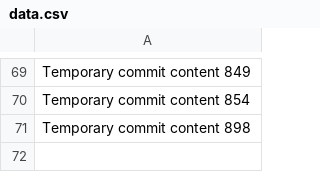
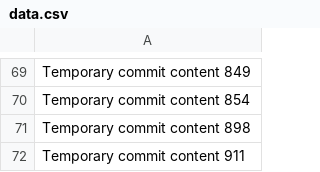
Before and after one commit to Chance27/p8105_hw1_sc5126, a CSV file: data.csv, drawn as a sheet; only a part is shown, gaps mark what is left out; the diff names each change by its address in the sheet, - before the commit and + after, or states it on an @@ line.

```diff
--- a/data.csv
+++ b/data.csv
+row 72: Temporary commit content 911
```
